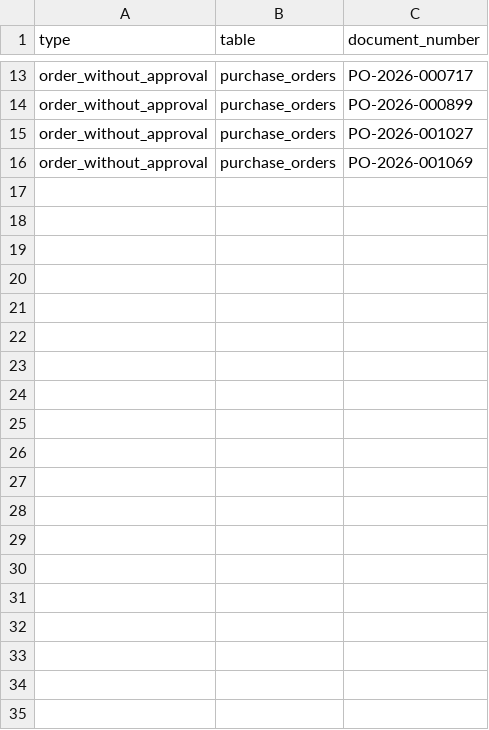
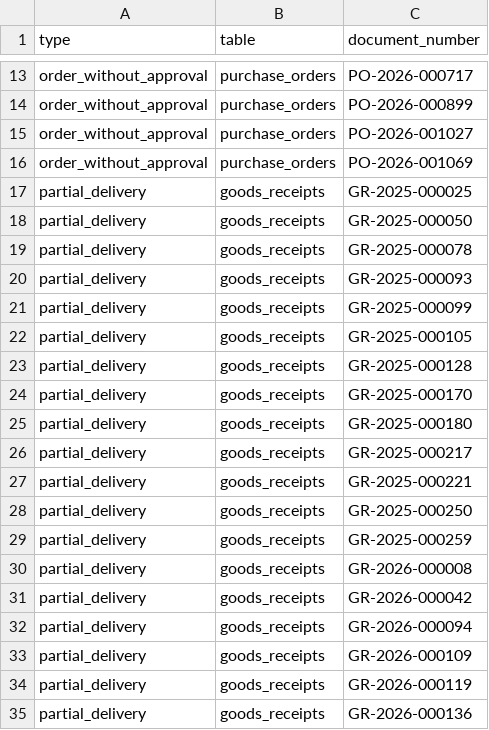
Before and after one commit to RenzoFernandes/metalcor-procurement, a CSV file: db/seed/anomalies_manifest.csv, drawn as a sheet; only a part is shown, gaps mark what is left out; the diff covers the shown part only; the diff names each change by its address in the sheet, - before the commit and + after, or states it on an @@ line.

Commit message:
feat: add seed generator for goods receipts

```diff
--- a/db/seed/anomalies_manifest.csv
+++ b/db/seed/anomalies_manifest.csv
+row 17: partial_delivery | goods_receipts | GR-2025-000025
+row 18: partial_delivery | goods_receipts | GR-2025-000050
+row 19: partial_delivery | goods_receipts | GR-2025-000078
+row 20: partial_delivery | goods_receipts | GR-2025-000093
+row 21: partial_delivery | goods_receipts | GR-2025-000099
+row 22: partial_delivery | goods_receipts | GR-2025-000105
+row 23: partial_delivery | goods_receipts | GR-2025-000128
+row 24: partial_delivery | goods_receipts | GR-2025-000170
+row 25: partial_delivery | goods_receipts | GR-2025-000180
+row 26: partial_delivery | goods_receipts | GR-2025-000217
+row 27: partial_delivery | goods_receipts | GR-2025-000221
+row 28: partial_delivery | goods_receipts | GR-2025-000250
+row 29: partial_delivery | goods_receipts | GR-2025-000259
+row 30: partial_delivery | goods_receipts | GR-2026-000008
+row 31: partial_delivery | goods_receipts | GR-2026-000042
+row 32: partial_delivery | goods_receipts | GR-2026-000094
+row 33: partial_delivery | goods_receipts | GR-2026-000109
+row 34: partial_delivery | goods_receipts | GR-2026-000119
+row 35: partial_delivery | goods_receipts | GR-2026-000136
```
Also changed, not shown: 47 added rows elsewhere in this file, 4 other files.
